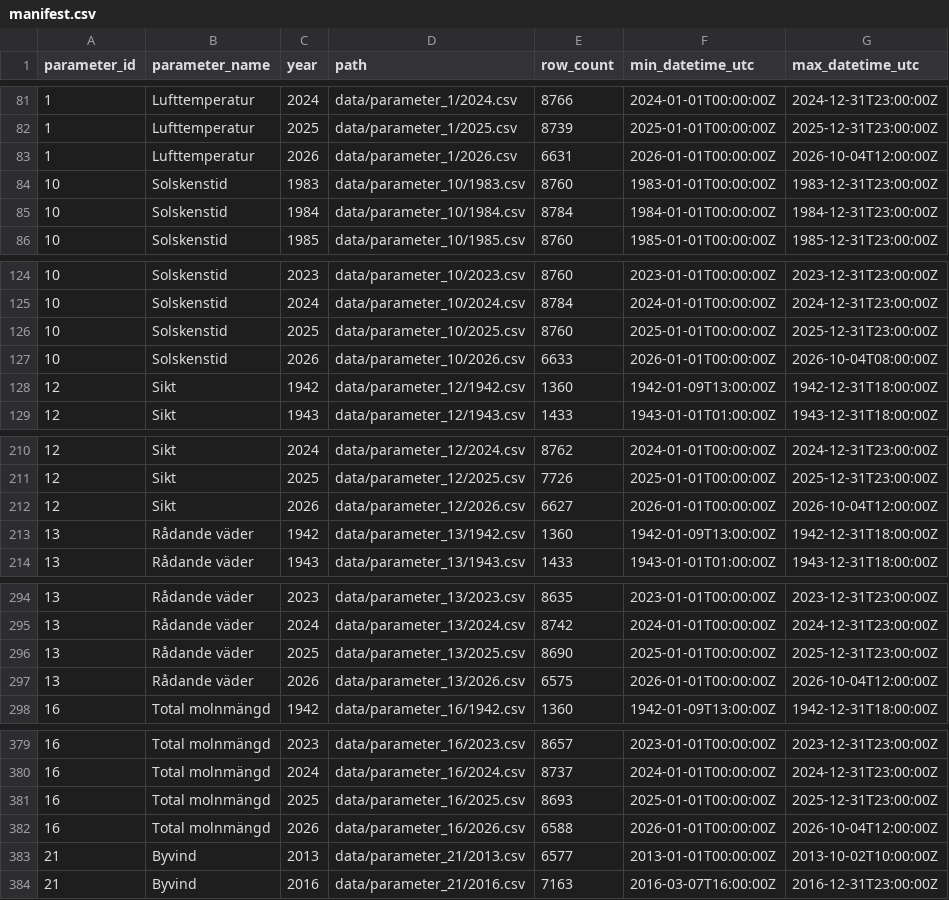
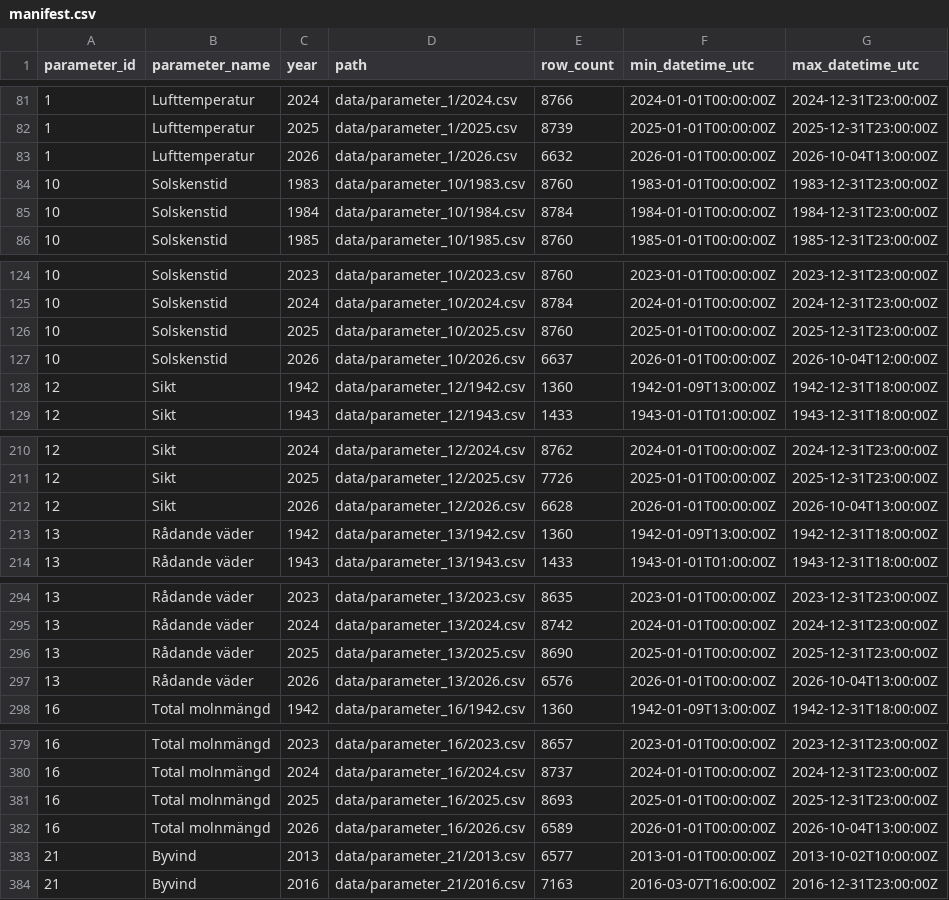
Before and after one commit to Lulea-statistik/SMHI_Lulea-Kallax_weather-climate, a CSV file: data/manifest.csv, drawn as a sheet; only a part is shown, gaps mark what is left out; the diff covers the shown part only.

```diff
--- a/data/manifest.csv
+++ b/data/manifest.csv
@@ -82,3 +82,3 @@ parameter_id,parameter_name,year,path,row_count,min_datetime_utc,max_datetime_ut
 1,Lufttemperatur,2025,data/parameter_1/2025.csv,8739,2025-01-01T00:00:00Z,2025-12-31T23:00:00Z
-1,Lufttemperatur,2026,data/parameter_1/2026.csv,6631,2026-01-01T00:00:00Z,2026-10-04T12:00:00Z
+1,Lufttemperatur,2026,data/parameter_1/2026.csv,6632,2026-01-01T00:00:00Z,2026-10-04T13:00:00Z
 10,Solskenstid,1983,data/parameter_10/1983.csv,8760,1983-01-01T00:00:00Z,1983-12-31T23:00:00Z
@@ -126,3 +126,3 @@ parameter_id,parameter_name,year,path,row_count,min_datetime_utc,max_datetime_ut
 10,Solskenstid,2025,data/parameter_10/2025.csv,8760,2025-01-01T00:00:00Z,2025-12-31T23:00:00Z
-10,Solskenstid,2026,data/parameter_10/2026.csv,6633,2026-01-01T00:00:00Z,2026-10-04T08:00:00Z
+10,Solskenstid,2026,data/parameter_10/2026.csv,6637,2026-01-01T00:00:00Z,2026-10-04T12:00:00Z
 12,Sikt,1942,data/parameter_12/1942.csv,1360,1942-01-09T13:00:00Z,1942-12-31T18:00:00Z
@@ -211,3 +211,3 @@ parameter_id,parameter_name,year,path,row_count,min_datetime_utc,max_datetime_ut
 12,Sikt,2025,data/parameter_12/2025.csv,7726,2025-01-01T00:00:00Z,2025-12-31T23:00:00Z
-12,Sikt,2026,data/parameter_12/2026.csv,6627,2026-01-01T00:00:00Z,2026-10-04T12:00:00Z
+12,Sikt,2026,data/parameter_12/2026.csv,6628,2026-01-01T00:00:00Z,2026-10-04T13:00:00Z
 13,Rådande väder,1942,data/parameter_13/1942.csv,1360,1942-01-09T13:00:00Z,1942-12-31T18:00:00Z
@@ -296,3 +296,3 @@ parameter_id,parameter_name,year,path,row_count,min_datetime_utc,max_datetime_ut
 13,Rådande väder,2025,data/parameter_13/2025.csv,8690,2025-01-01T00:00:00Z,2025-12-31T23:00:00Z
-13,Rådande väder,2026,data/parameter_13/2026.csv,6575,2026-01-01T00:00:00Z,2026-10-04T12:00:00Z
+13,Rådande väder,2026,data/parameter_13/2026.csv,6576,2026-01-01T00:00:00Z,2026-10-04T13:00:00Z
 16,Total molnmängd,1942,data/parameter_16/1942.csv,1360,1942-01-09T13:00:00Z,1942-12-31T18:00:00Z
@@ -381,3 +381,3 @@ parameter_id,parameter_name,year,path,row_count,min_datetime_utc,max_datetime_ut
 16,Total molnmängd,2025,data/parameter_16/2025.csv,8693,2025-01-01T00:00:00Z,2025-12-31T23:00:00Z
-16,Total molnmängd,2026,data/parameter_16/2026.csv,6588,2026-01-01T00:00:00Z,2026-10-04T12:00:00Z
+16,Total molnmängd,2026,data/parameter_16/2026.csv,6589,2026-01-01T00:00:00Z,2026-10-04T13:00:00Z
 21,Byvind,2013,data/parameter_21/2013.csv,6577,2013-01-01T00:00:00Z,2013-10-02T10:00:00Z
```
Also changed, not shown: 14 edited cells elsewhere in this file, 15 other files.
